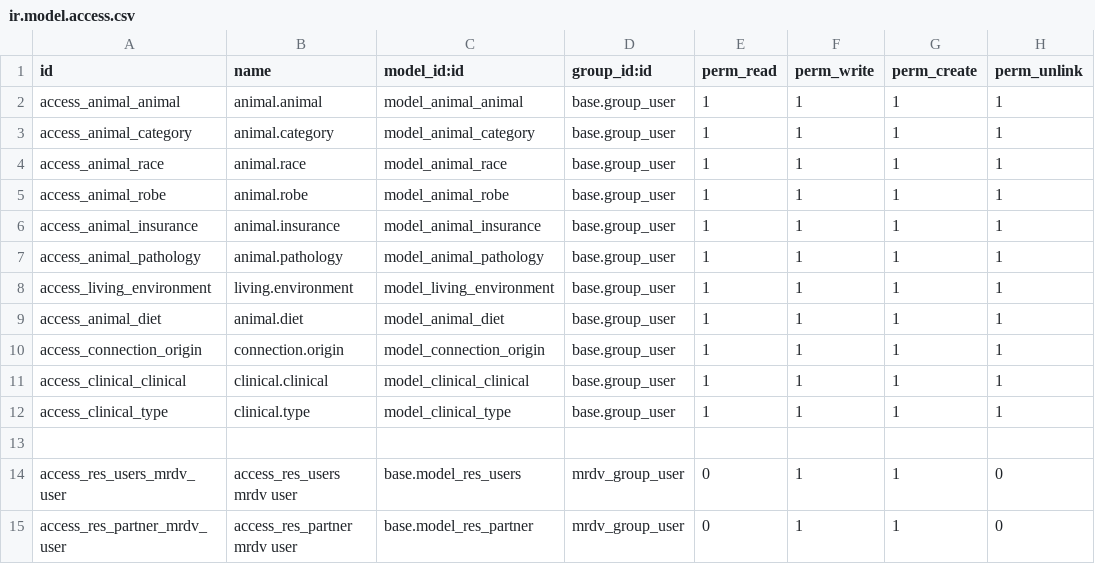
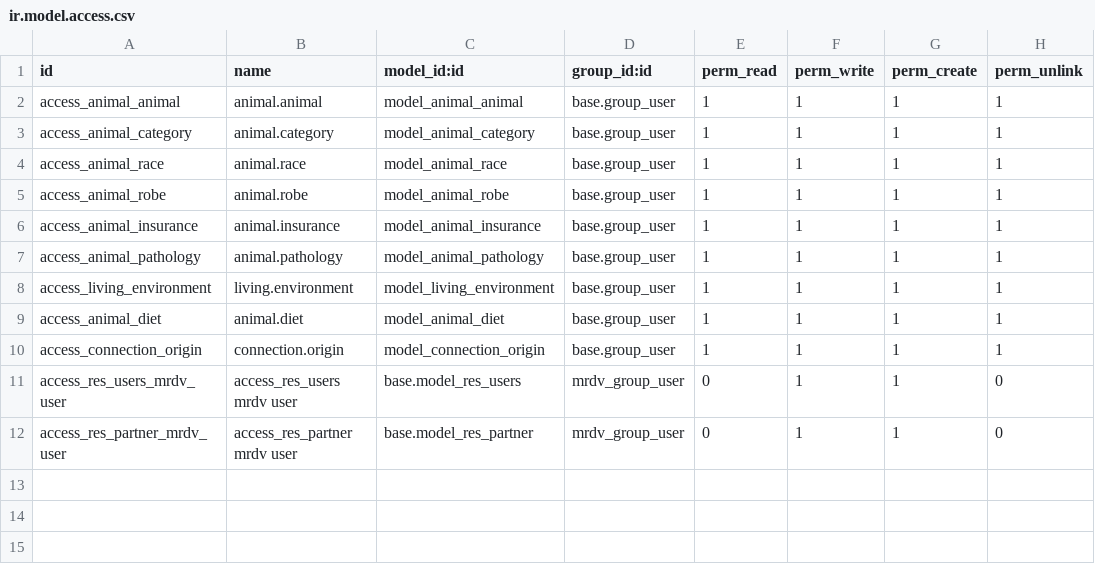
Before and after one commit to ArgosVeto/serumco-addons, a CSV file: argos-addons/argos_base/security/ir.model.access.csv, drawn as a sheet; the diff names each change by its address in the sheet, - before the commit and + after, or states it on an @@ line.

```diff
--- a/argos-addons/argos_base/security/ir.model.access.csv
+++ b/argos-addons/argos_base/security/ir.model.access.csv
-row 11: access_clinical_clinical | clinical.clinical | model_clinical_clinical | base.group_user | 1 | 1 | 1 | 1
-row 12: access_clinical_type | clinical.type | model_clinical_type | base.group_user | 1 | 1 | 1 | 1
-row 13: (empty)
```
Also changed, not shown: 23 other files.
